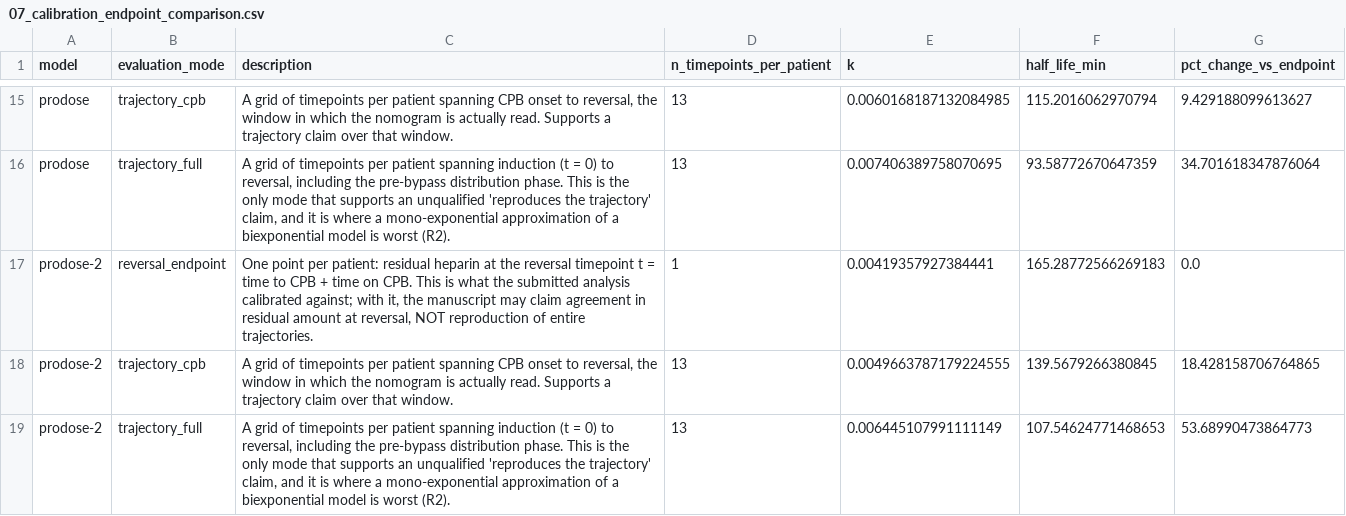
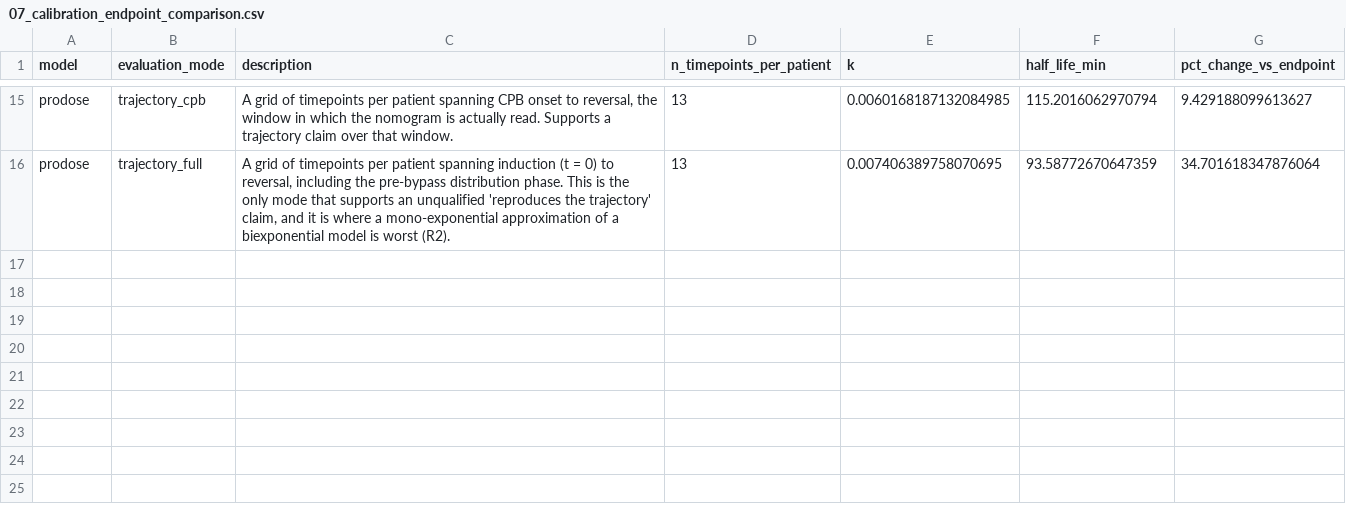
Before and after one commit to vanderzwaag/nomogram, a CSV file: outputs/frozen/07_calibration_endpoint_comparison.csv, drawn as a sheet; only a part is shown, gaps mark what is left out.

```diff
--- a/outputs/frozen/07_calibration_endpoint_comparison.csv
+++ b/outputs/frozen/07_calibration_endpoint_comparison.csv
@@ -16,4 +16 @@ prodose,trajectory_cpb,"A grid of timepoints per patient spanning CPB onset to r
 prodose,trajectory_full,"A grid of timepoints per patient spanning induction (t = 0) to reversal, including the pre-bypass distribution phase. This is the only mode that supports an unqualified 'reproduces the trajectory' claim, and it is where a mono-exponential approximation of a biexponential model is worst (R2).",13,0.007406389758070695,93.58772670647359,34.701618347876064
-prodose-2,reversal_endpoint,"One point per patient: residual heparin at the reversal timepoint t = time to CPB + time on CPB. This is what the submitted analysis calibrated against; with it, the manuscript may claim agreement in residual amount at reversal, NOT reproduction of entire trajectories.",1,0.00419357927384441,165.28772566269183,0.0
-prodose-2,trajectory_cpb,"A grid of timepoints per patient spanning CPB onset to reversal, the window in which the nomogram is actually read. Supports a trajectory claim over that window.",13,0.0049663787179224555,139.5679266380845,18.428158706764865
-prodose-2,trajectory_full,"A grid of timepoints per patient spanning induction (t = 0) to reversal, including the pre-bypass distribution phase. This is the only mode that supports an unqualified 'reproduces the trajectory' claim, and it is where a mono-exponential approximation of a biexponential model is worst (R2).",13,0.006445107991111149,107.54624771468653,53.68990473864773
```
Also changed, not shown: outputs/frozen/03_agreement_stratified.csv, outputs/frozen/04_objective_sensitivity.csv, 28 other files.
